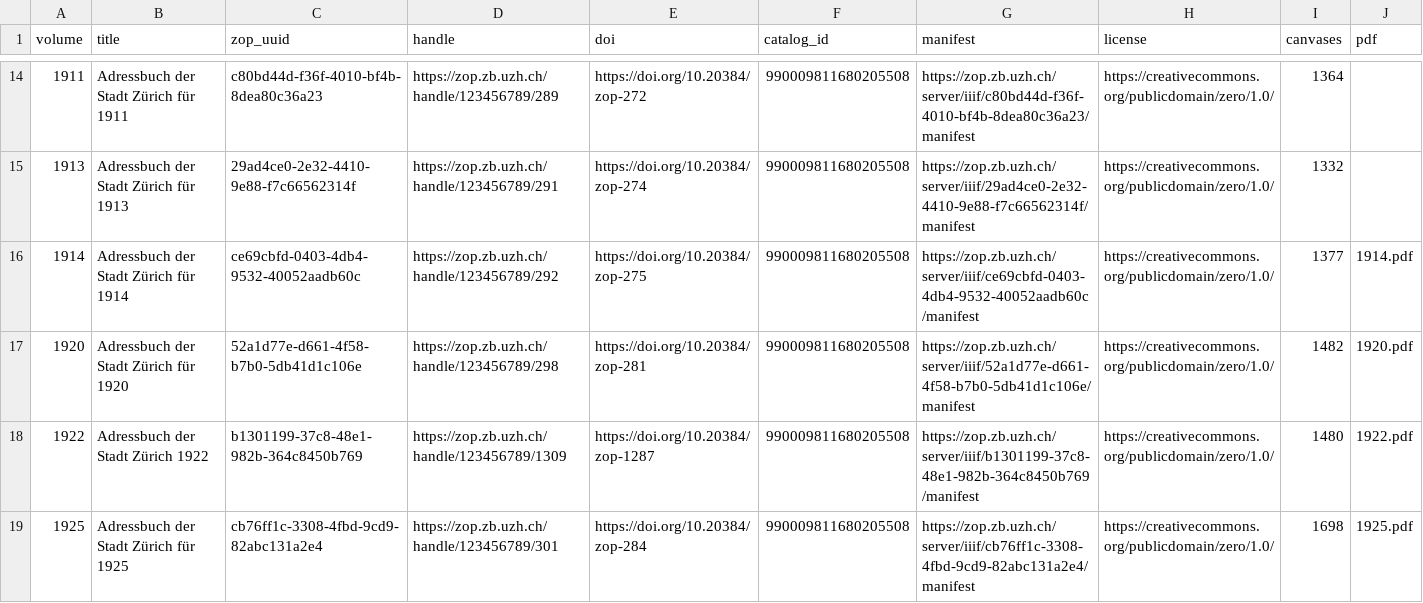
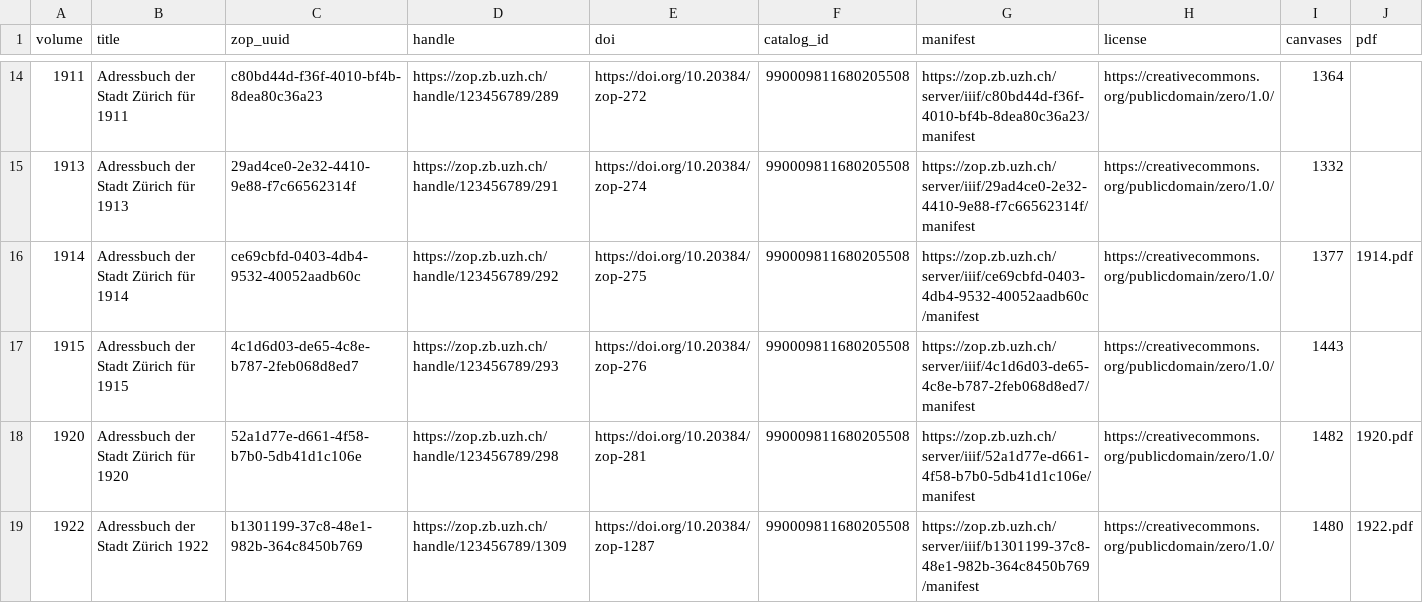
Before and after one commit to thodel/adressbuecher-zuerich, a CSV file: data/csv/01_iiif_volumes.csv, drawn as a sheet; only a part is shown, gaps mark what is left out; the shorter side is filled out with more unchanged rows; the diff names each change by its address in the sheet, - before the commit and + after, or states it on an @@ line.

```diff
--- a/data/csv/01_iiif_volumes.csv
+++ b/data/csv/01_iiif_volumes.csv
+row 17: 1915 | Adressbuch der Stadt Zürich für 1915 | 4c1d6d03-de65-4c8e-b787-2feb068d8ed7 | https://zop.zb.uzh.ch/handle/123456789/293 | https://doi.org/10.20384/zop-276 | 990009811680205508 | https://zop.zb.uzh.ch/server/iiif/4c1d6d03-de65-4c8e-b787-2feb068d8ed7/manifest | https://creativecommons.org/publicdomain/zero/1.0/ | 1443
```
Also changed, not shown: data/csv/00_volumes.csv, data/csv/03_sections.csv, 38 other files.
